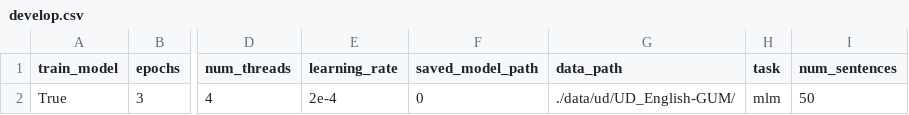
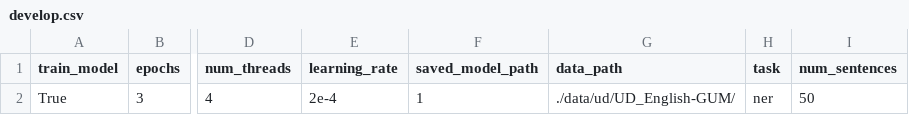
Before and after one commit to shrdlu-whs/syngnn, a CSV file: config/develop.csv, drawn as a sheet; only a part is shown, gaps mark what is left out; the diff names each change by its address in the sheet, - before the commit and + after, or states it on an @@ line.

Commit message:
changed data preprocessing for uncased tokenizer

```diff
--- a/config/develop.csv
+++ b/config/develop.csv
-F2 (saved_model_path): 0
+F2 (saved_model_path): 1
-H2 (task): mlm
+H2 (task): ner
```
Also changed, not shown: 4 other files.
